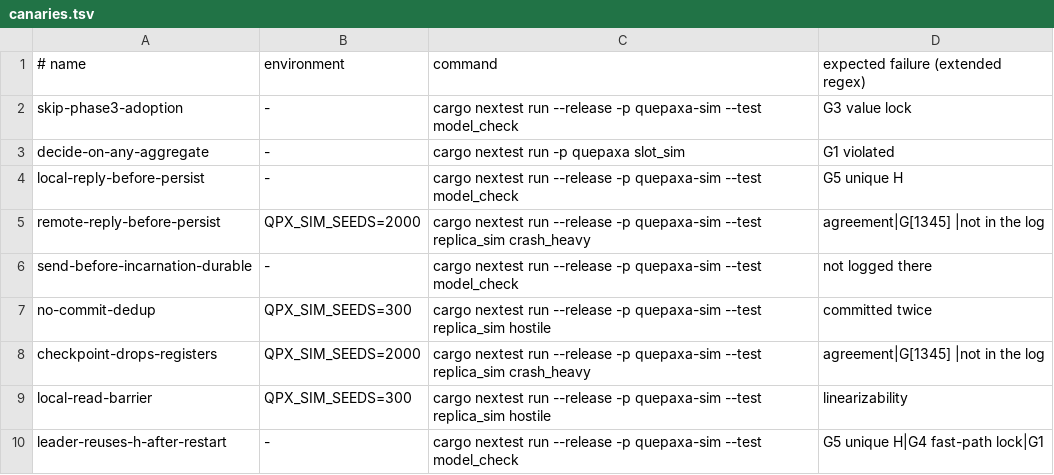
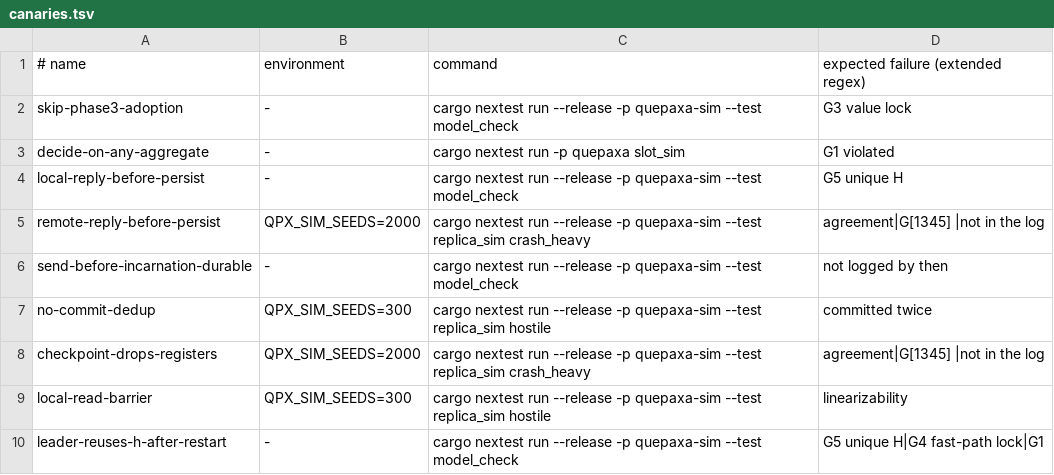
Before and after one commit to dyxushuai/quepaxa, a TSV file: verification/canaries.tsv, drawn as a sheet.

```diff
--- a/verification/canaries.tsv
+++ b/verification/canaries.tsv
@@ -5,3 +5,3 @@ local-reply-before-persist	-	cargo nextest run --release -p quepaxa-sim --test m
 remote-reply-before-persist	QPX_SIM_SEEDS=2000	cargo nextest run --release -p quepaxa-sim --test replica_sim crash_heavy	agreement|G[1345] |not in the log
-send-before-incarnation-durable	-	cargo nextest run --release -p quepaxa-sim --test model_check	not logged there
+send-before-incarnation-durable	-	cargo nextest run --release -p quepaxa-sim --test model_check	not logged by then
 no-commit-dedup	QPX_SIM_SEEDS=300	cargo nextest run --release -p quepaxa-sim --test replica_sim hostile	committed twice
```
Also changed, not shown: 11 other files.
